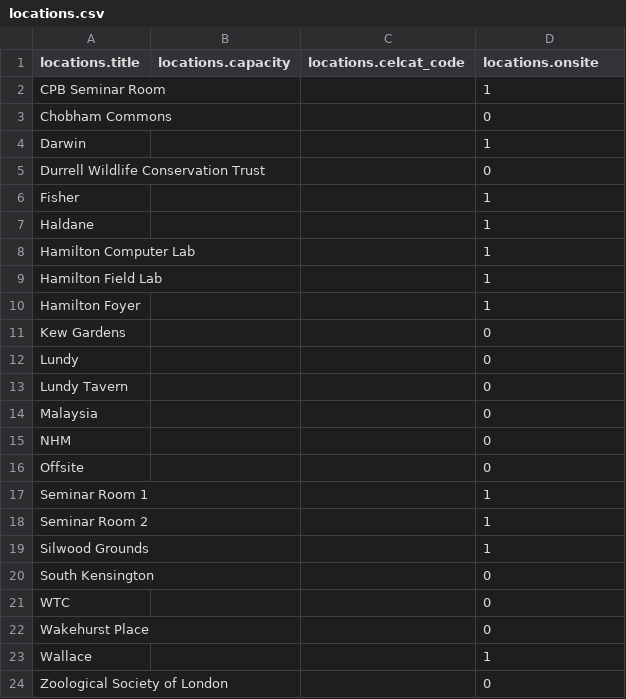
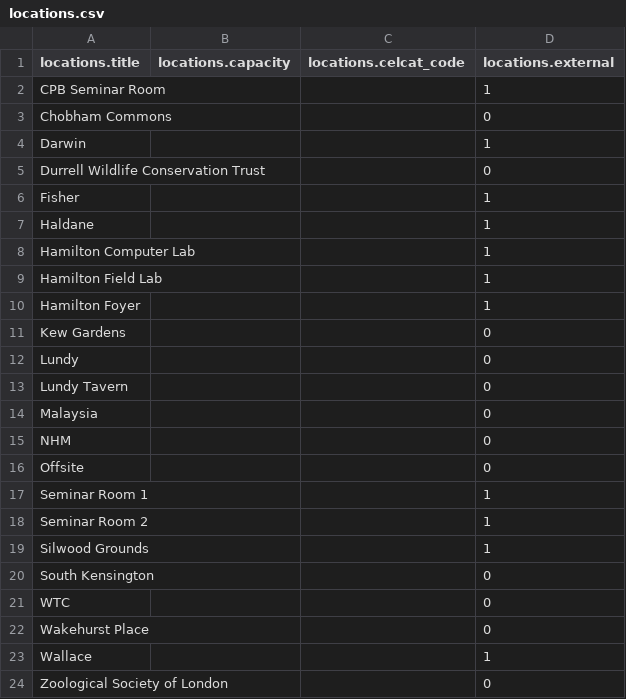
Before and after one commit to davidorme/silwood_masters, a CSV file: static/data/locations.csv, drawn as a sheet.

```diff
--- a/static/data/locations.csv
+++ b/static/data/locations.csv
@@ -1,2 +1,2 @@
-locations.title,locations.capacity,locations.celcat_code,locations.onsite
+locations.title,locations.capacity,locations.celcat_code,locations.external
 CPB Seminar Room,,,1
```
Also changed, not shown: 3 other files.
